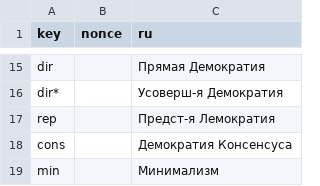
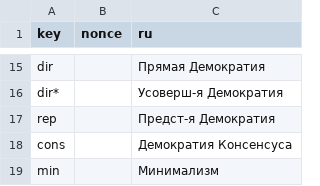
Before and after one commit to WikiCharts/wikicharts.github.io, a TSV file: translations/translations.tsv, drawn as a sheet; only a part is shown, gaps mark what is left out.

Commit message:
Update translations.tsv

```diff
--- a/translations/translations.tsv
+++ b/translations/translations.tsv
@@ -16,3 +16,3 @@ dir		Прямая Демократия
 dir*		Усоверш-я Демократия
-rep		Предст-я Лемократия
+rep		Предст-я Демократия
 cons		Демократия Консенсуса
```
